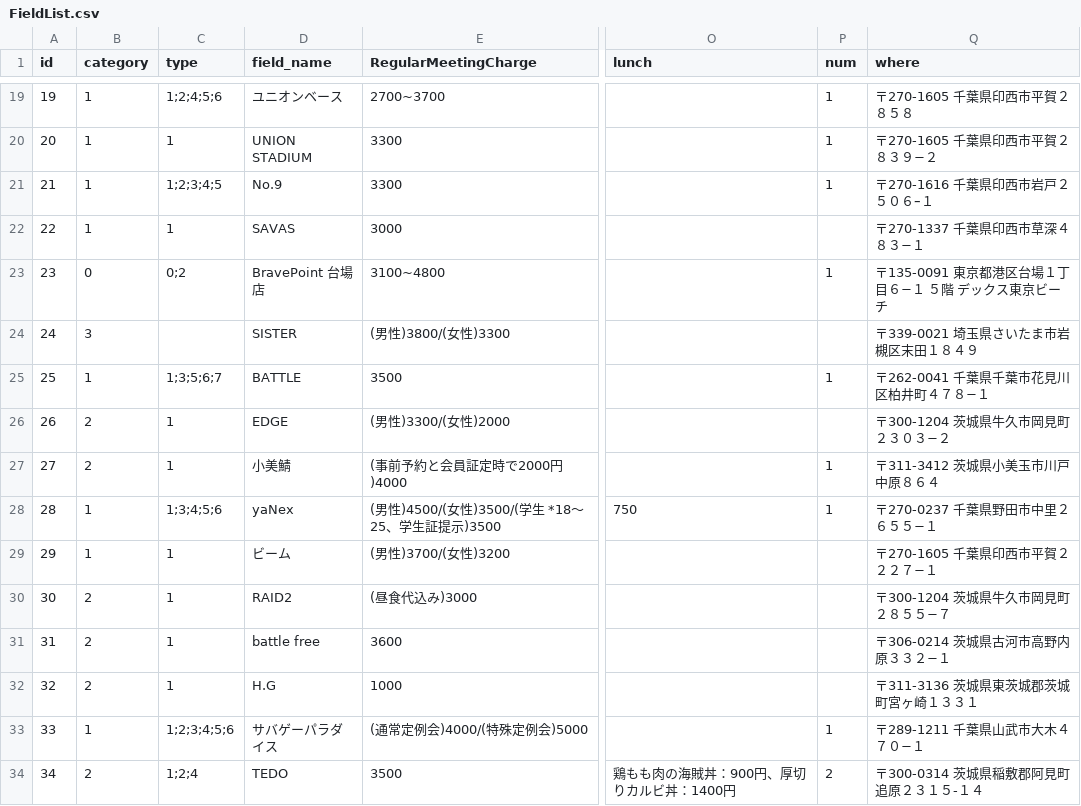
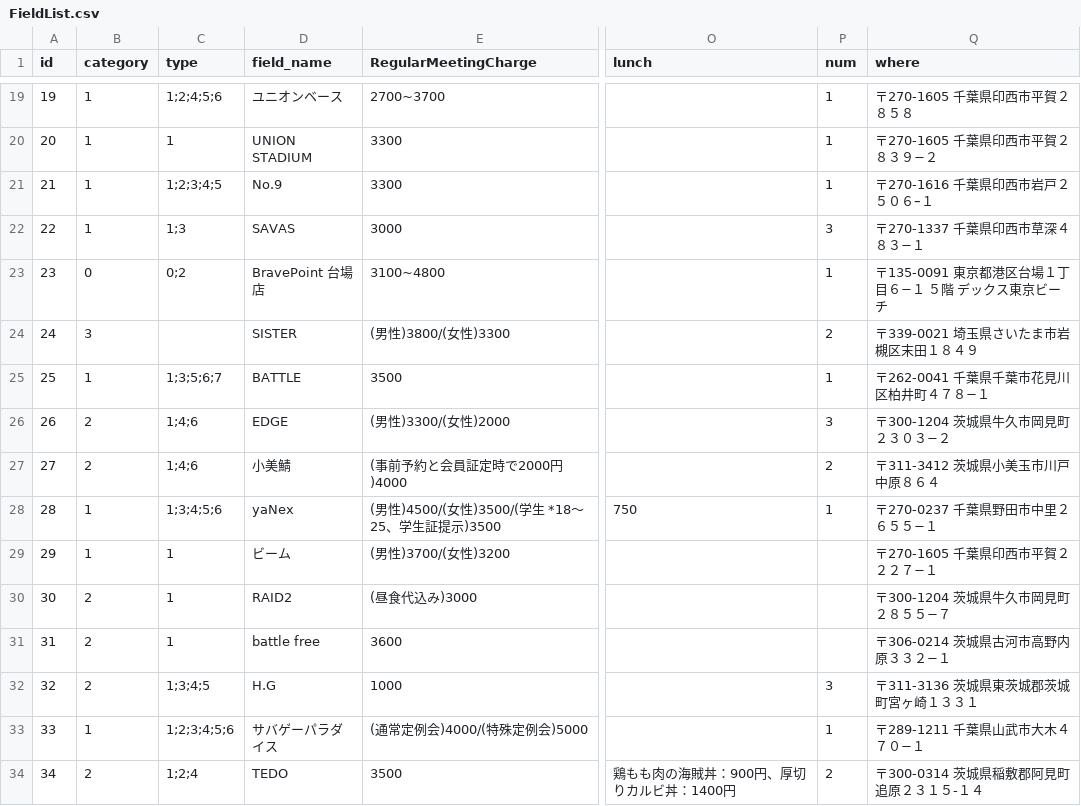
Before and after one commit to yoshi615/AirsoftFieldMap, a CSV file: FieldList.csv, drawn as a sheet; only a part is shown, gaps mark what is left out; the diff names each change by its address in the sheet, - before the commit and + after, or states it on an @@ line.

```diff
--- a/FieldList.csv
+++ b/FieldList.csv
-C22 (type): 1
+C22 (type): 1;3
-P22 (num): (empty)
+P22 (num): 3
-P24 (num): (empty)
+P24 (num): 2
-C26:C27 (type): 1
+C26:C27 (type): 1;4;6
-P26 (num): (empty)
+P26 (num): 3
-P27 (num): 1
+P27 (num): 2
-C32 (type): 1
+C32 (type): 1;3;4;5
-P32 (num): (empty)
+P32 (num): 3
```
Also changed, not shown: 12 other files.
